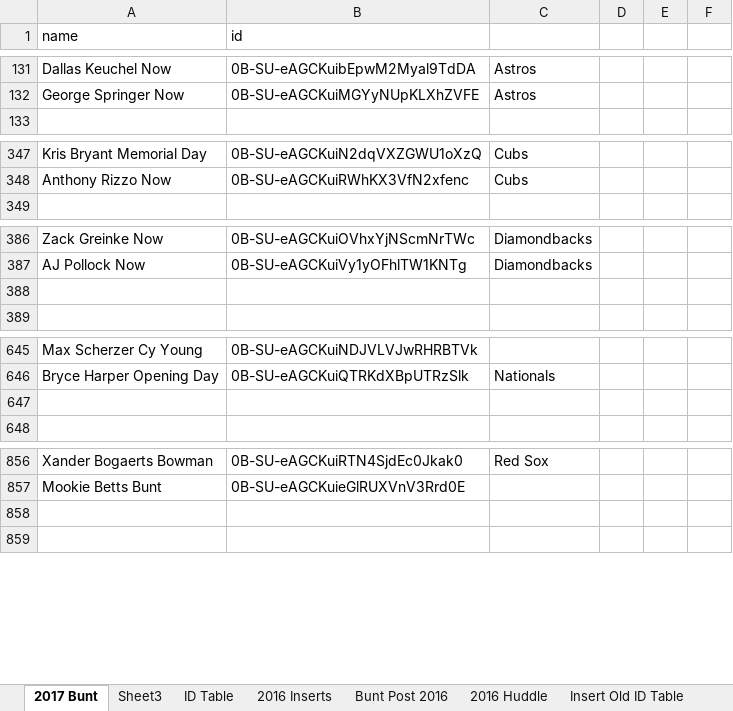
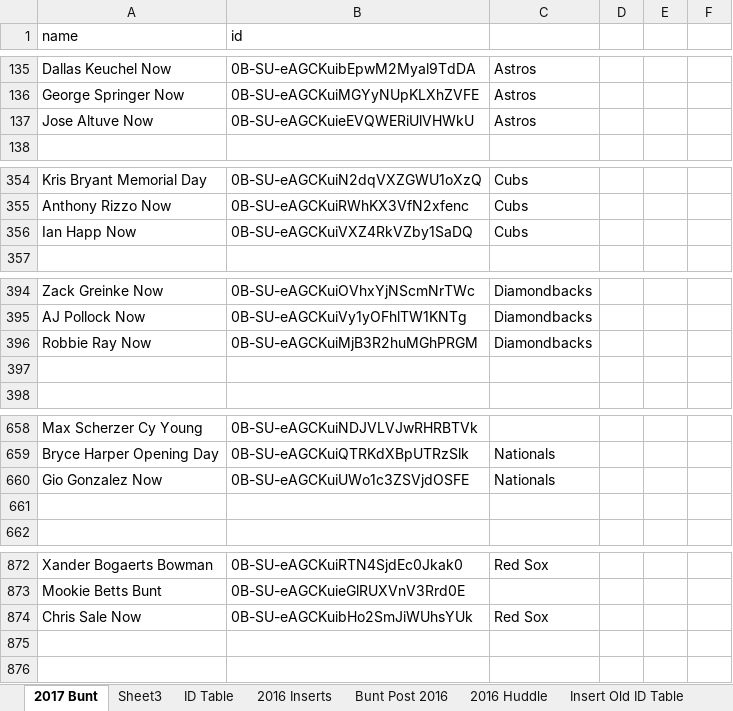
Before and after one commit to Wolfbane50/myApp, an Excel workbook: buntseries2.xlsx, sheet 2017 Bunt, drawn as a sheet; only a part is shown, gaps mark what is left out; values as stored, in another font and other column widths than the file's, no borders; conditional formats not drawn; the diff covers the shown part only; the diff names each change by its address in the sheet, - before the commit and + after, or states it on an @@ line.

Commit message:
bunt updates

```diff
--- a/buntseries2.xlsx (sheet 2017 Bunt)
+++ b/buntseries2.xlsx (sheet 2017 Bunt)
+row 137: Jose Altuve Now | 0B-SU-eAGCKuieEVQWERiUlVHWkU | Astros
+row 356: Ian Happ Now | 0B-SU-eAGCKuiVXZ4RkVZby1SaDQ | Cubs
+row 396: Robbie Ray Now | 0B-SU-eAGCKuiMjB3R2huMGhPRGM | Diamondbacks
+row 660: Gio Gonzalez Now | 0B-SU-eAGCKuiUWo1c3ZSVjdOSFE | Nationals
+row 874: Chris Sale Now | 0B-SU-eAGCKuibHo2SmJiWUhsYUk | Red Sox
```
Also changed, not shown: 13 added rows elsewhere in this sheet.
